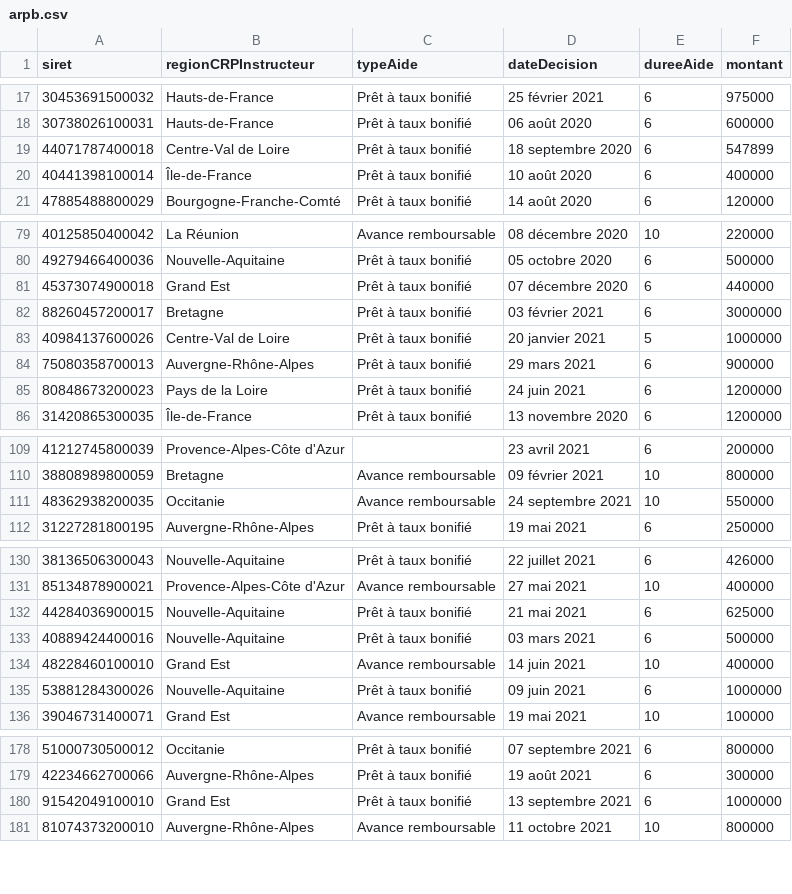
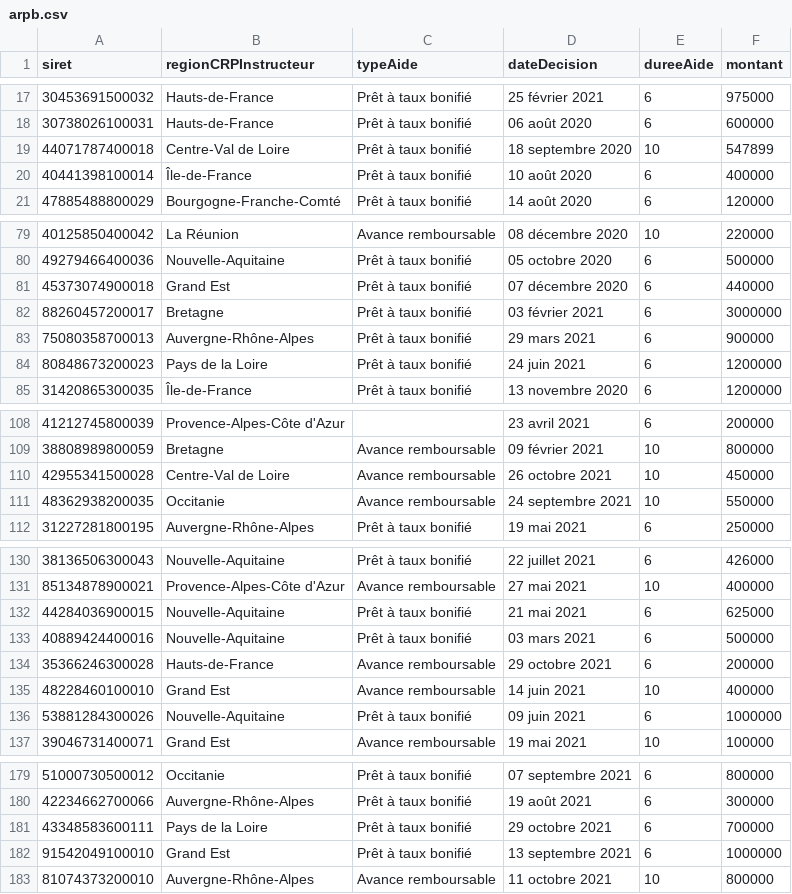
Before and after one commit to chrnin/arpbDge, a CSV file: arpb.csv, drawn as a sheet; only a part is shown, gaps mark what is left out.

Commit message:
New data at 2021-11-03T06:25:06Z [skip ci]

```diff
--- a/arpb.csv
+++ b/arpb.csv
@@ -18,3 +18,3 @@ siret,regionCRPInstructeur,typeAide,dateDecision,dureeAide,montant
 30738026100031,Hauts-de-France,Prêt à taux bonifié,06 août 2020,6,600000
-44071787400018,Centre-Val de Loire,Prêt à taux bonifié,18 septembre 2020,6,547899
+44071787400018,Centre-Val de Loire,Prêt à taux bonifié,18 septembre 2020,10,547899
 40441398100014,Île-de-France,Prêt à taux bonifié,10 août 2020,6,400000
@@ -82,3 +82,2 @@ siret,regionCRPInstructeur,typeAide,dateDecision,dureeAide,montant
 88260457200017,Bretagne,Prêt à taux bonifié,03 février 2021,6,3000000
-40984137600026,Centre-Val de Loire,Prêt à taux bonifié,20 janvier 2021,5,1000000
 75080358700013,Auvergne-Rhône-Alpes,Prêt à taux bonifié,29 mars 2021,6,900000
@@ -110,2 +109,3 @@ siret,regionCRPInstructeur,typeAide,dateDecision,dureeAide,montant
 38808989800059,Bretagne,Avance remboursable,09 février 2021,10,800000
+42955341500028,Centre-Val de Loire,Avance remboursable,26 octobre 2021,10,450000
 48362938200035,Occitanie,Avance remboursable,24 septembre 2021,10,550000
@@ -133,2 +133,3 @@ siret,regionCRPInstructeur,typeAide,dateDecision,dureeAide,montant
 40889424400016,Nouvelle-Aquitaine,Prêt à taux bonifié,03 mars 2021,6,500000
+35366246300028,Hauts-de-France,Avance remboursable,29 octobre 2021,6,200000
 48228460100010,Grand Est,Avance remboursable,14 juin 2021,10,400000
@@ -179,2 +180,3 @@ siret,regionCRPInstructeur,typeAide,dateDecision,dureeAide,montant
 42234662700066,Auvergne-Rhône-Alpes,Prêt à taux bonifié,19 août 2021,6,300000
+43348583600111,Pays de la Loire,Prêt à taux bonifié,29 octobre 2021,6,700000
 91542049100010,Grand Est,Prêt à taux bonifié,13 septembre 2021,6,1000000
```
